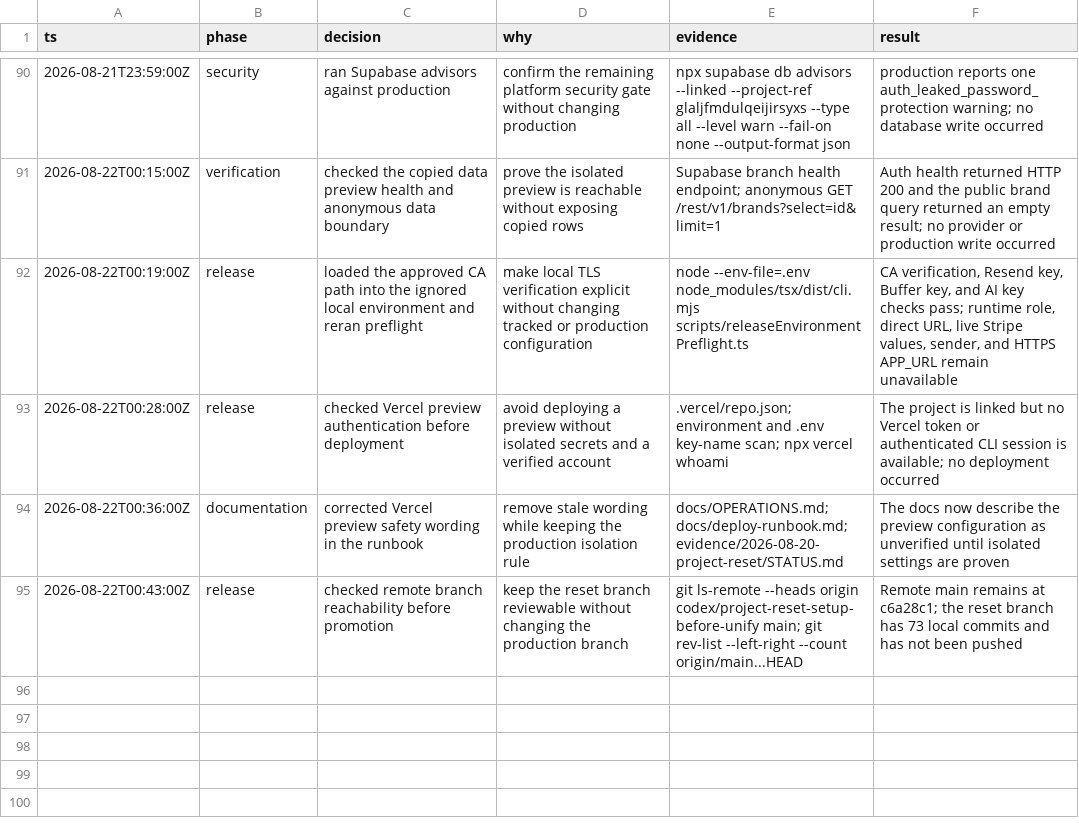
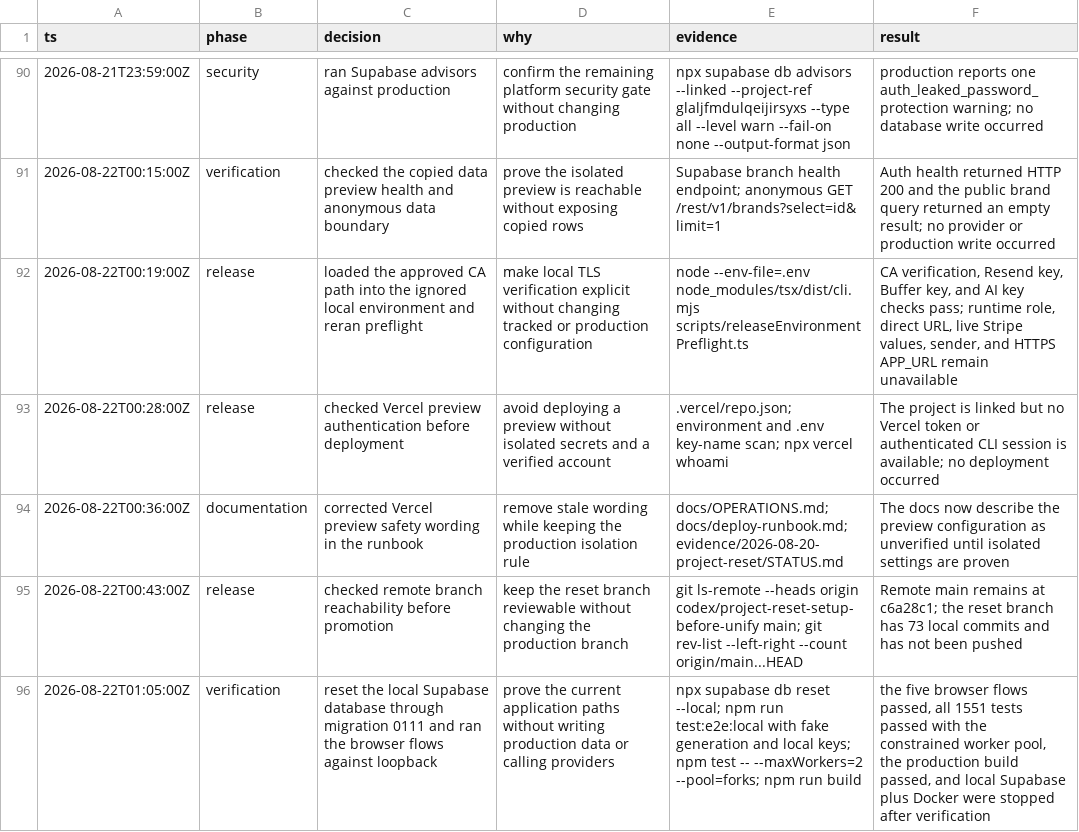
Before and after one commit to litlabs-admin/venture-cite, a TSV file: .audit/project-reset-decisions.tsv, drawn as a sheet; only a part is shown, gaps mark what is left out; the diff names each change by its address in the sheet, - before the commit and + after, or states it on an @@ line.

Commit message:
docs: record safe local verification

```diff
--- a/.audit/project-reset-decisions.tsv
+++ b/.audit/project-reset-decisions.tsv
+row 96: 2026-08-22T01:05:00Z | verification | reset the local Supabase database through migration 0111 and ran the browser flows against loopback | prove the current application paths without writing production data or calling providers | npx supabase db reset --local; npm run test:e2e:local with fake generation and local keys; npm test -- --maxWorkers=2 --pool=forks; npm run build | the five browser flows passed, all 1551 tests passed with the constrained worker pool, the production build passed, and local Supabase plus Docker were stopped after verification
```
Also changed, not shown: 5 other files.
